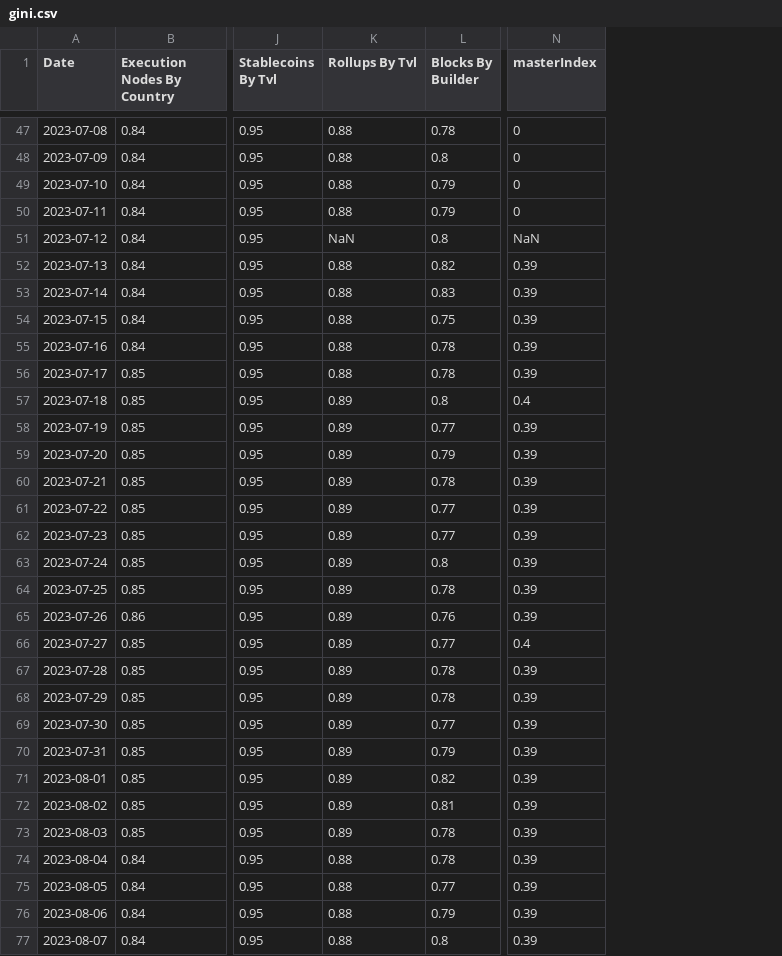
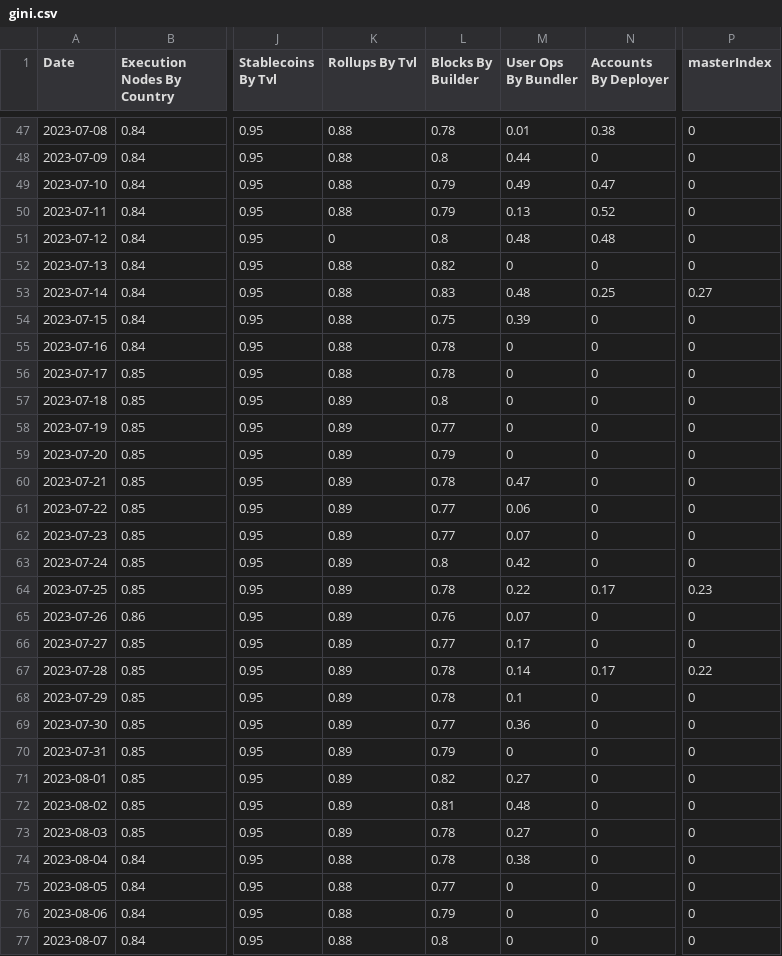
Before and after one commit to orbmis/data-indexer, a CSV file: reports/gini.csv, drawn as a sheet; only a part is shown, gaps mark what is left out; addresses are those after the commit; the diff covers the shown part only; the diff names each change by its address in the sheet, - before the commit and + after, or states it on an @@ line.

```diff
--- a/reports/gini.csv
+++ b/reports/gini.csv
+column M (User Ops By Bundler), rows 47-77: 0.01 | 0.44 | 0.49 | 0.13 | 0.48 | 0 | 0.48 | 0.39 | 0 | 0 | 0 | 0 | 0 | 0.47 | 0.06 | 0.07 | 0.42 | 0.22 | 0.07 | 0.17 | 0.14 | 0.1 | 0.36 | 0 | 0.27 | 0.48 | 0.27 | 0.38 | 0 | 0 | 0
+column N (Accounts By Deployer), rows 47-77: 0.38 | 0 | 0.47 | 0.52 | 0.48 | 0 | 0.25 | 0 | 0 | 0 | 0 | 0 | 0 | 0 | 0 | 0 | 0 | 0.17 | 0 | 0 | 0.17 | 0 | 0 | 0 | 0 | 0 | 0 | 0 | 0 | 0 | 0
-K51 (Rollups By Tvl): NaN
+K51 (Rollups By Tvl): 0
-P51 (masterIndex): NaN
+P51 (masterIndex): 0
-P52 (masterIndex): 0.39
+P52 (masterIndex): 0
-P53 (masterIndex): 0.39
+P53 (masterIndex): 0.27
-P54:P56 (masterIndex): 0.39
+P54:P56 (masterIndex): 0
-P57 (masterIndex): 0.4
+P57 (masterIndex): 0
-P58:P63 (masterIndex): 0.39
+P58:P63 (masterIndex): 0
-P64 (masterIndex): 0.39
+P64 (masterIndex): 0.23
-P65 (masterIndex): 0.39
+P65 (masterIndex): 0
-P66 (masterIndex): 0.4
+P66 (masterIndex): 0
-P67 (masterIndex): 0.39
+P67 (masterIndex): 0.22
-P68:P77 (masterIndex): 0.39
+P68:P77 (masterIndex): 0
```
Also changed, not shown: 58 edited cells elsewhere in this file, reports/HHI.csv, reports/master.csv, 8 other files.
